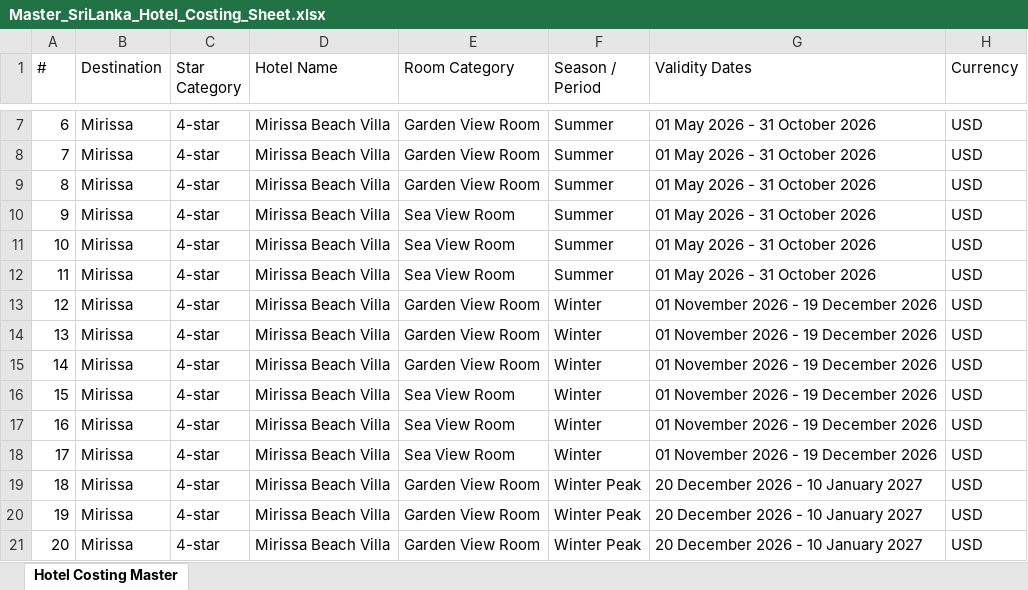
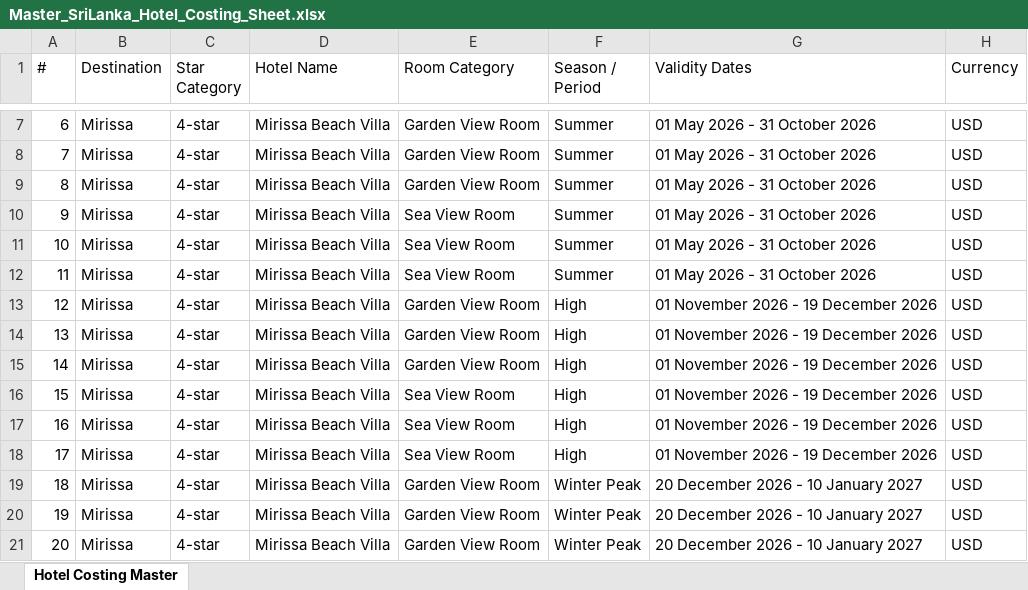
Before and after one commit to chithilamanul1/outreach, an Excel workbook: rate_sheets/Master_SriLanka_Hotel_Costing_Sheet.xlsx, sheet Hotel Costing Master, drawn as a sheet; only a part is shown, gaps mark what is left out; values as stored, in another font and other column widths than the file's, no borders; the diff covers the shown part only; the diff names each change by its address in the sheet, - before the commit and + after, or states it on an @@ line.

Commit message:
feat: migrate LLM fallback to gemini-2.5-flash, add PDF magic byte detection, and update costing master sheet

```diff
--- a/rate_sheets/Master_SriLanka_Hotel_Costing_Sheet.xlsx (sheet Hotel Costing Master)
+++ b/rate_sheets/Master_SriLanka_Hotel_Costing_Sheet.xlsx (sheet Hotel Costing Master)
-F13:F18 (Season / Period): Winter
+F13:F18 (Season / Period): High
```
Also changed, not shown: 44 added rows elsewhere in this sheet, 7 other files.
